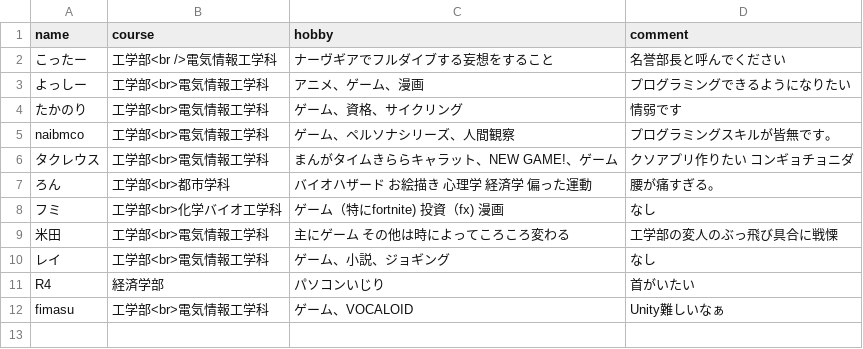
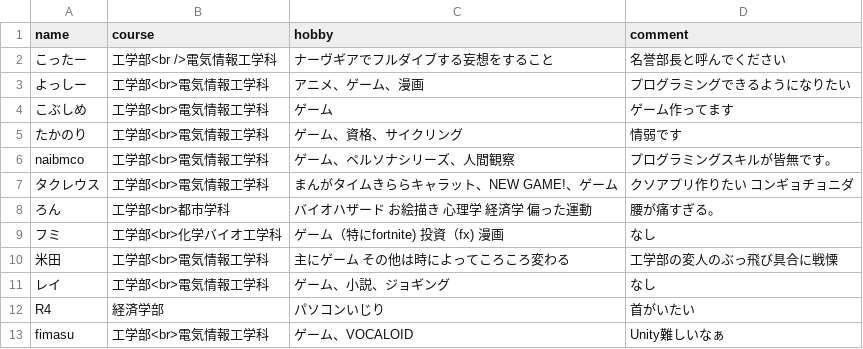
Before and after one commit to ocumcr/mcr-homepage, a CSV file: memberdata/student-2021.csv, drawn as a sheet; the diff names each change by its address in the sheet, - before the commit and + after, or states it on an @@ line.

Commit message:
学生データに「こぶしめ」の情報を追加

```diff
--- a/memberdata/student-2021.csv
+++ b/memberdata/student-2021.csv
+row 4: こぶしめ | 工学部<br>電気情報工学科 | ゲーム | ゲーム作ってます
```
